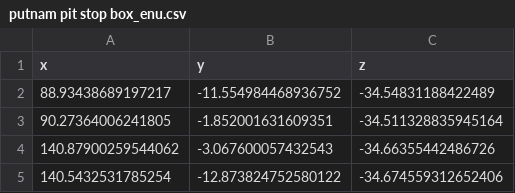
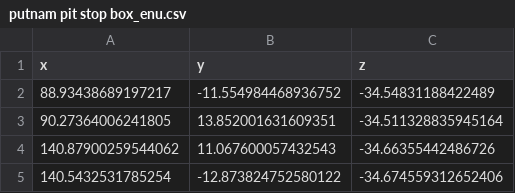
Before and after one commit to airacingtech/offline-trajectory-tools, a CSV file: new_traj/putnam pit stop box_enu.csv, drawn as a sheet.

```diff
--- a/new_traj/putnam pit stop box_enu.csv
+++ b/new_traj/putnam pit stop box_enu.csv
@@ -2,4 +2,4 @@ x,y,z
 88.93438689197217,-11.554984468936752,-34.54831188422489
-90.27364006241805,-1.852001631609351,-34.511328835945164
-140.87900259544062,-3.067600057432543,-34.66355442486726
+90.27364006241805,13.852001631609351,-34.511328835945164
+140.87900259544062,11.067600057432543,-34.66355442486726
 140.5432531785254,-12.873824752580122,-34.674559312652406
```
Also changed, not shown: new_traj/PUTNAM_REGION_PIT_BOX_enu.csv.
